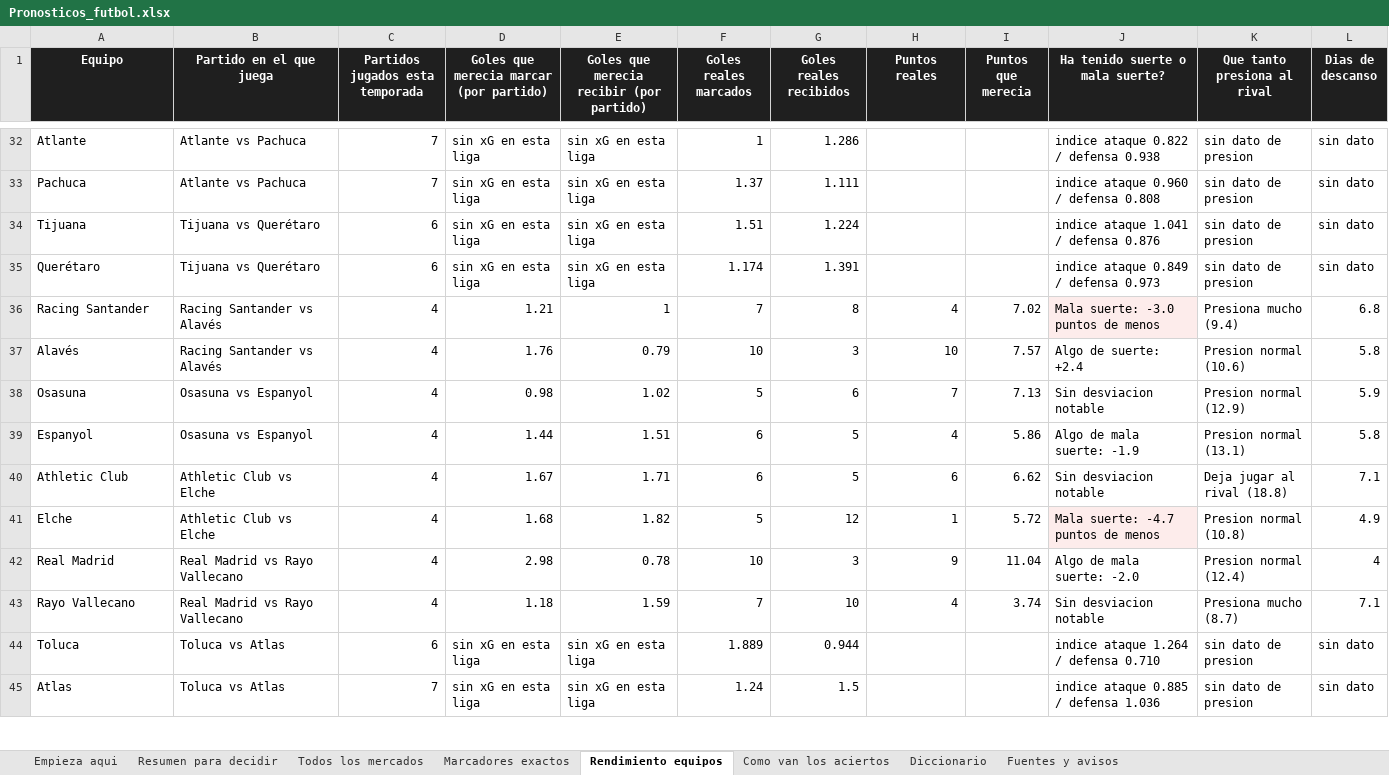
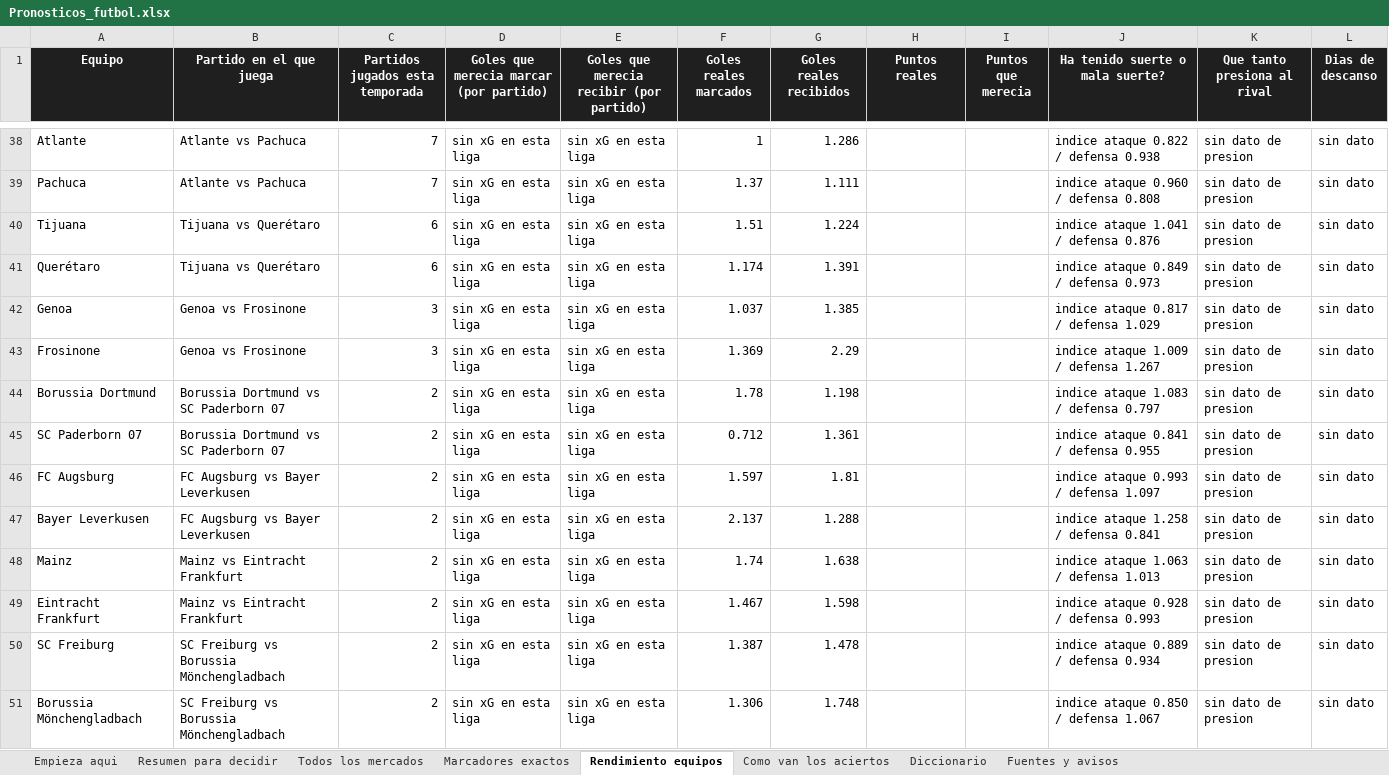
Before and after one commit to AleKong23/pronosticos-futbol, an Excel workbook: Pronosticos_futbol.xlsx, sheet Rendimiento equipos, drawn as a sheet; only a part is shown, gaps mark what is left out; the shorter side is filled out with more unchanged rows; values as stored, in another font and other column widths than the file's, no borders; the diff covers the shown part only; the diff names each change by its address in the sheet, - before the commit and + after, or states it on an @@ line.

Commit message:
Agregar Premier, Serie A, Bundesliga y Ligue 1 calibradas por separado
Pasa de 31 a 68 partidos en siete competencias. Cada liga se ajusta con su
propio historial: rho por maxima verosimilitud y un parametro nuevo de
localia (gamma) que iguala la tasa real de victorias locales. Eso corrigio
errores de +3.3 pp en Serie A y +3.6 en Bundesliga.

Dos bugs encontrados y arreglados en el camino:
- El optimo de rho de la Premier caia en el borde del rango de busqueda;
  al ampliarlo se confirmo que -0.145 es un optimo real.
- La penalizacion por "equipo sin historial" usaba el conteo de la temporada
  en curso, que hoy es 2 o 3 para TODOS los equipos, asi que se disparaba en
  los 37 partidos y dejaba las confianzas sin sentido. Ahora usa la muestra
  efectiva ponderada de dos temporadas.

Hallazgo que hay que tener presente: estas cuatro ligas tienen la
discrepancia mas alta con el mercado (8.34 pp contra 2.99 de LaLiga) y el
sesgo mas fuerte (-0.650). Su temporada lleva 2-3 jornadas y eso se nota.
Queda documentado en el README y en las confianzas por partido.

```diff
--- a/Pronosticos_futbol.xlsx (sheet Rendimiento equipos)
+++ b/Pronosticos_futbol.xlsx (sheet Rendimiento equipos)
+row 42: Genoa | Genoa vs Frosinone | 3 | sin xG en esta liga | sin xG en esta liga | 1.037 | 1.385 |  |  | indice ataque 0.817 / defensa 1.029 | sin dato de presion | sin dato
+row 43: Frosinone | Genoa vs Frosinone | 3 | sin xG en esta liga | sin xG en esta liga | 1.369 | 2.29 |  |  | indice ataque 1.009 / defensa 1.267 | sin dato de presion | sin dato
+row 44: Borussia Dortmund | Borussia Dortmund vs SC Paderborn 07 | 2 | sin xG en esta liga | sin xG en esta liga | 1.78 | 1.198 |  |  | indice ataque 1.083 / defensa 0.797 | sin dato de presion | sin dato
+row 45: SC Paderborn 07 | Borussia Dortmund vs SC Paderborn 07 | 2 | sin xG en esta liga | sin xG en esta liga | 0.712 | 1.361 |  |  | indice ataque 0.841 / defensa 0.955 | sin dato de presion | sin dato
+row 46: FC Augsburg | FC Augsburg vs Bayer Leverkusen | 2 | sin xG en esta liga | sin xG en esta liga | 1.597 | 1.81 |  |  | indice ataque 0.993 / defensa 1.097 | sin dato de presion | sin dato
+row 47: Bayer Leverkusen | FC Augsburg vs Bayer Leverkusen | 2 | sin xG en esta liga | sin xG en esta liga | 2.137 | 1.288 |  |  | indice ataque 1.258 / defensa 0.841 | sin dato de presion | sin dato
+row 48: Mainz | Mainz vs Eintracht Frankfurt | 2 | sin xG en esta liga | sin xG en esta liga | 1.74 | 1.638 |  |  | indice ataque 1.063 / defensa 1.013 | sin dato de presion | sin dato
+row 49: Eintracht Frankfurt | Mainz vs Eintracht Frankfurt | 2 | sin xG en esta liga | sin xG en esta liga | 1.467 | 1.598 |  |  | indice ataque 0.928 / defensa 0.993 | sin dato de presion | sin dato
+row 50: SC Freiburg | SC Freiburg vs Borussia Mönchengladbach | 2 | sin xG en esta liga | sin xG en esta liga | 1.387 | 1.478 |  |  | indice ataque 0.889 / defensa 0.934 | sin dato de presion | sin dato
+row 51: Borussia Mönchengladbach | SC Freiburg vs Borussia Mönchengladbach | 2 | sin xG en esta liga | sin xG en esta liga | 1.306 | 1.748 |  |  | indice ataque 0.850 / defensa 1.067 | sin dato de presion | sin dato
```
Also changed, not shown: 64 added rows elsewhere in this sheet, sheet Todos los mercados, sheet Marcadores exactos, sheet Resumen para decidir, sheet Como van los aciertos, 5 other files.
